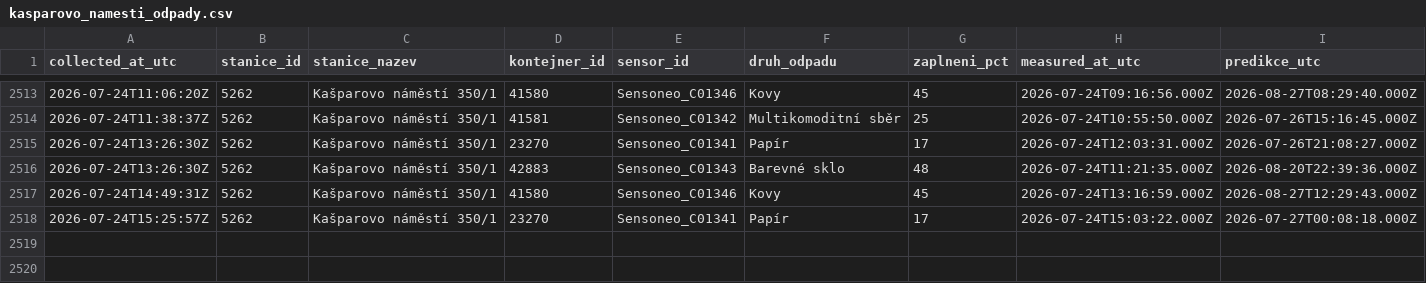
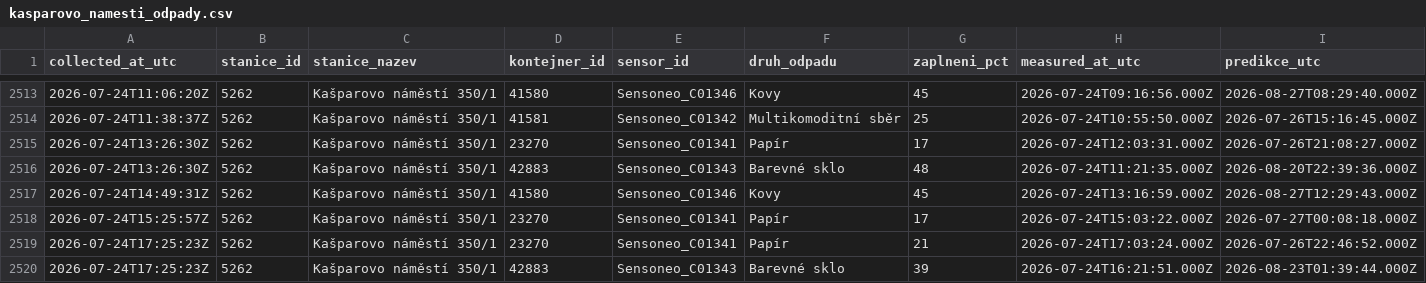
Before and after one commit to sim-mar/golemio_monitoring, a CSV file: kasparovo_namesti_odpady.csv, drawn as a sheet; only a part is shown, gaps mark what is left out; rows hold the shown columns only; the diff names each change by its address in the sheet, - before the commit and + after, or states it on an @@ line.

```diff
--- a/kasparovo_namesti_odpady.csv
+++ b/kasparovo_namesti_odpady.csv
+row 2519: 2026-07-24T17:25:23Z | 5262 | Kašparovo náměstí 350/1 | 23270 | Sensoneo_C01341 | Papír | 21 | 2026-07-24T17:03:24.000Z | 2026-07-26T22:46:52.000Z
+row 2520: 2026-07-24T17:25:23Z | 5262 | Kašparovo náměstí 350/1 | 42883 | Sensoneo_C01343 | Barevné sklo | 39 | 2026-07-24T16:21:51.000Z | 2026-08-23T01:39:44.000Z
```
Also changed, not shown: 1 other file.
